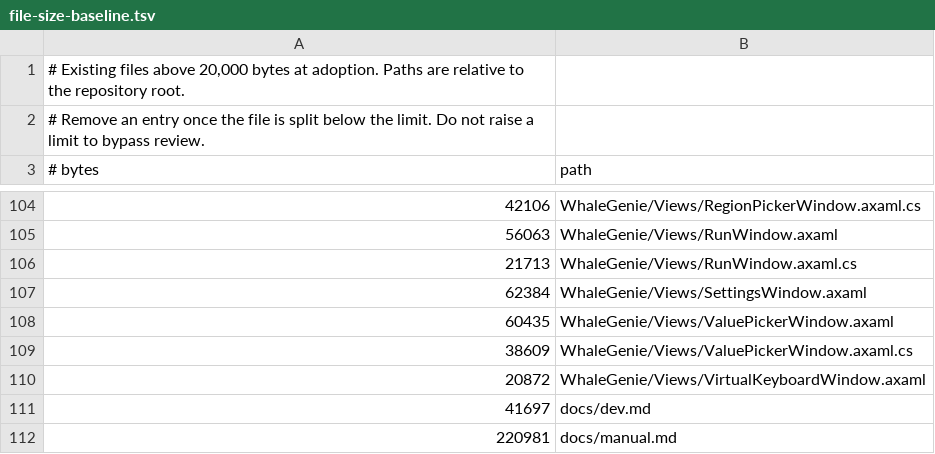
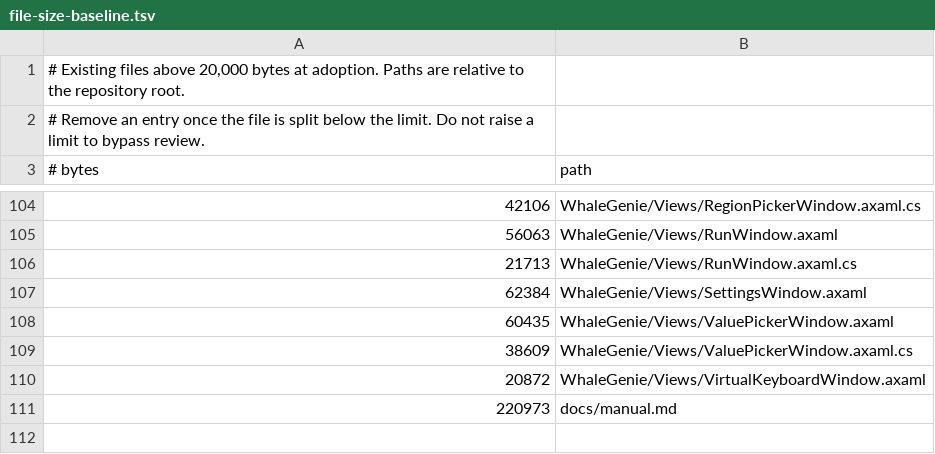
Before and after one commit to ilpoint/WhaleGenie, a TSV file: .githooks/file-size-baseline.tsv, drawn as a sheet; only a part is shown, gaps mark what is left out.

```diff
--- a/.githooks/file-size-baseline.tsv
+++ b/.githooks/file-size-baseline.tsv
@@ -110,3 +110,2 @@
 20872	WhaleGenie/Views/VirtualKeyboardWindow.axaml
-41697	docs/dev.md
-220981	docs/manual.md
+220973	docs/manual.md
```
Also changed, not shown: 12 other files.
